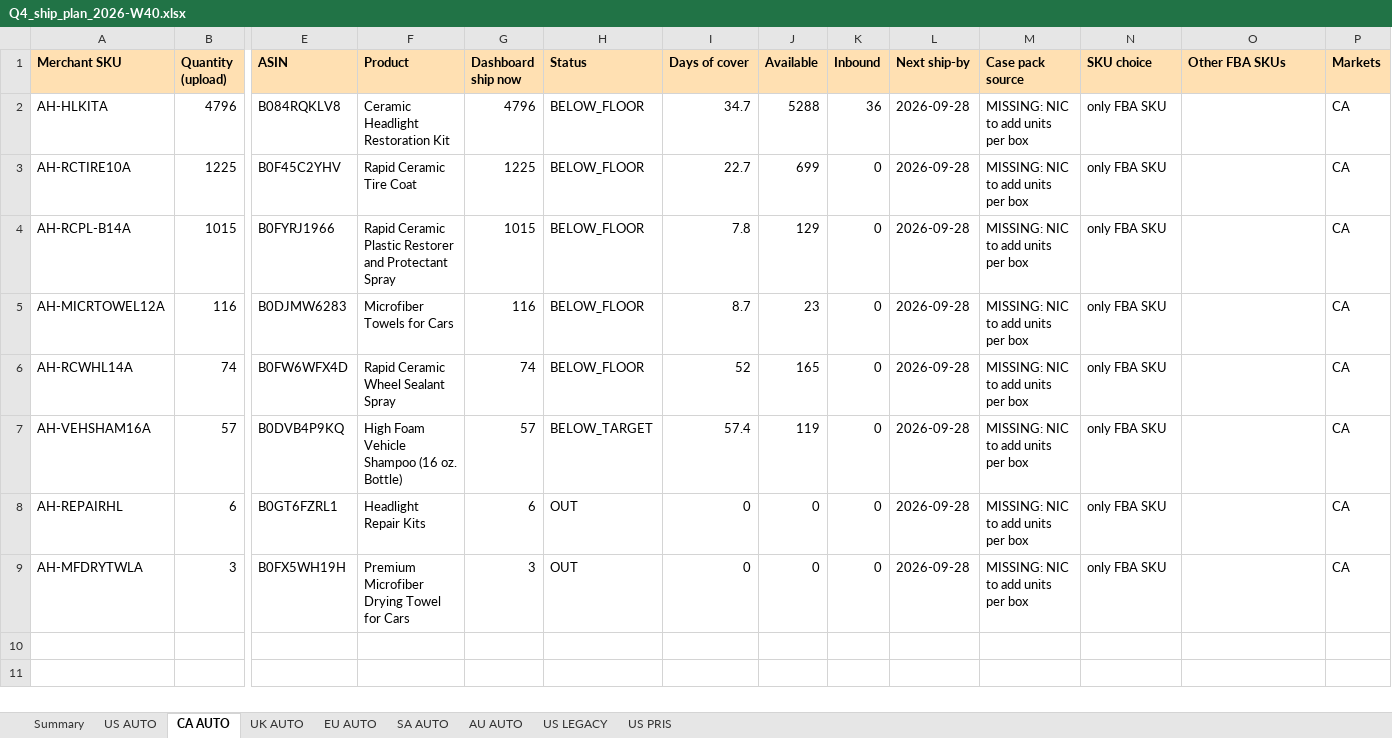
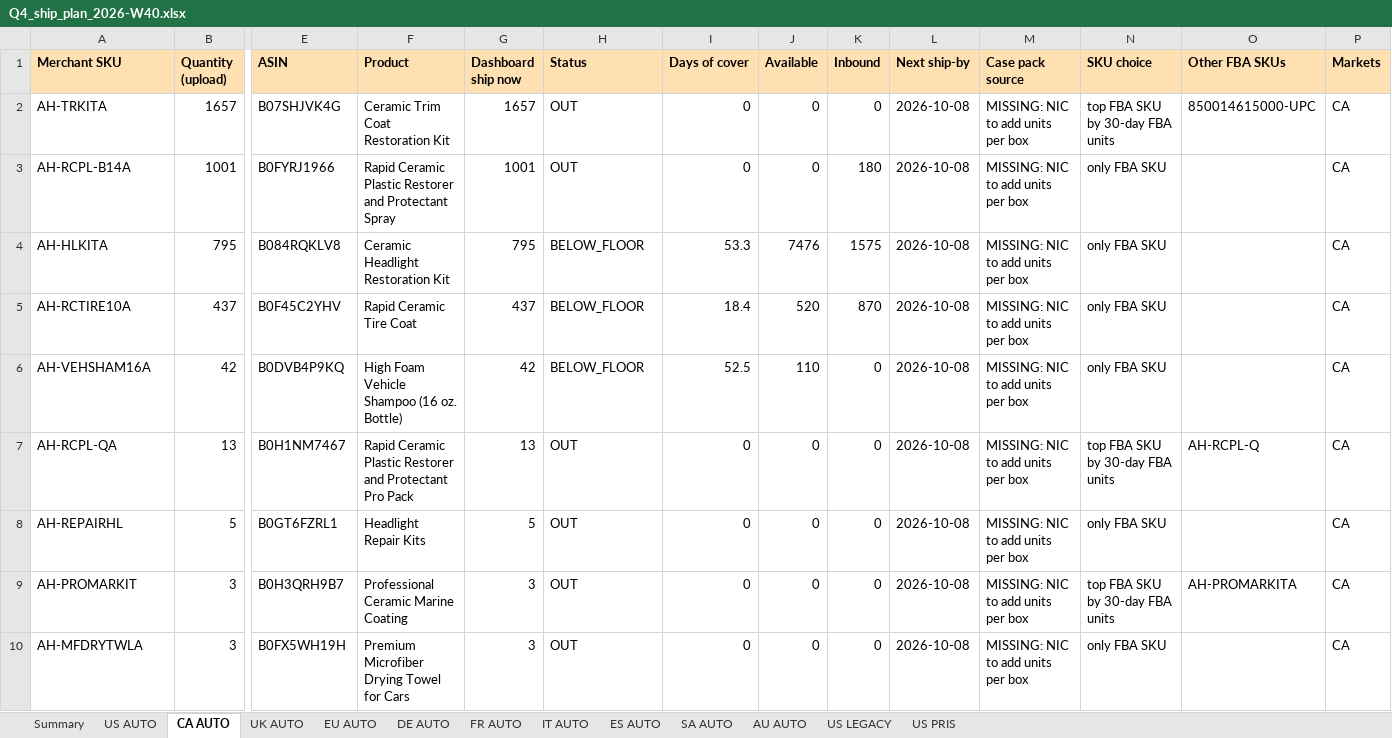
Before and after one commit to High-Shot/cerakote, an Excel workbook: inventory/files/2026-W40/Q4_ship_plan_2026-W40.xlsx, sheet CA AUTO, drawn as a sheet; only a part is shown, gaps mark what is left out; values as stored, in another font and other column widths than the file's, no borders; removed rows and columns are numbered as before the commit, all else as after; rows hold the shown columns only; the diff names each change by its address in the sheet, - before the commit and + after, or states it on an @@ line.

```diff
--- a/inventory/files/2026-W40/Q4_ship_plan_2026-W40.xlsx (sheet CA AUTO)
+++ b/inventory/files/2026-W40/Q4_ship_plan_2026-W40.xlsx (sheet CA AUTO)
+sheet tab: DE AUTO
+sheet tab: FR AUTO
+sheet tab: IT AUTO
+sheet tab: ES AUTO
+row 2: AH-TRKITA | 1657 | B07SHJVK4G | Ceramic Trim Coat Restoration Kit | 1657 | OUT | 0 | 0 | 0 | 2026-10-08 | MISSING: NIC to add units per box | top FBA SKU by 30-day FBA units | 850014615000-UPC | CA
+row 3: AH-RCPL-B14A | 1001 | B0FYRJ1966 | Rapid Ceramic Plastic Restorer and Protectant Spray | 1001 | OUT | 0 | 0 | 180 | 2026-10-08 | MISSING: NIC to add units per box | only FBA SKU |  | CA
-B4 (Quantity (upload)): 4796
+B4 (Quantity (upload)): 795
-G4 (Dashboard ship now): 4796
+G4 (Dashboard ship now): 795
-I4 (Days of cover): 34.7
+I4 (Days of cover): 53.3
-J4 (Available): 5288
+J4 (Available): 7476
-K4 (Inbound): 36
+K4 (Inbound): 1575
-L4:L5 (Next ship-by): 2026-09-28
+L4:L5 (Next ship-by): 2026-10-08
-B5 (Quantity (upload)): 1225
+B5 (Quantity (upload)): 437
-G5 (Dashboard ship now): 1225
+G5 (Dashboard ship now): 437
-I5 (Days of cover): 22.7
+I5 (Days of cover): 18.4
-J5 (Available): 699
+J5 (Available): 520
-K5 (Inbound): 0
+K5 (Inbound): 870
-row 4: AH-RCPL-B14A | 1015 | B0FYRJ1966 | Rapid Ceramic Plastic Restorer and Protectant Spray | 1015 | BELOW_FLOOR | 7.8 | 129 | 0 | 2026-09-28 | MISSING: NIC to add units per box | only FBA SKU |  | CA
-row 5: AH-MICRTOWEL12A | 116 | B0DJMW6283 | Microfiber Towels for Cars | 116 | BELOW_FLOOR | 8.7 | 23 | 0 | 2026-09-28 | MISSING: NIC to add units per box | only FBA SKU |  | CA
-row 6: AH-RCWHL14A | 74 | B0FW6WFX4D | Rapid Ceramic Wheel Sealant Spray | 74 | BELOW_FLOOR | 52 | 165 | 0 | 2026-09-28 | MISSING: NIC to add units per box | only FBA SKU |  | CA
-B6 (Quantity (upload)): 57
+B6 (Quantity (upload)): 42
-G6 (Dashboard ship now): 57
+G6 (Dashboard ship now): 42
-H6 (Status): BELOW_TARGET
+H6 (Status): BELOW_FLOOR
-I6 (Days of cover): 57.4
+I6 (Days of cover): 52.5
-J6 (Available): 119
+J6 (Available): 110
-L6 (Next ship-by): 2026-09-28
+L6 (Next ship-by): 2026-10-08
+row 7: AH-RCPL-QA | 13 | B0H1NM7467 | Rapid Ceramic Plastic Restorer and Protectant Pro Pack | 13 | OUT | 0 | 0 | 0 | 2026-10-08 | MISSING: NIC to add units per box | top FBA SKU by 30-day FBA units | AH-RCPL-Q | CA
-B8 (Quantity (upload)): 6
+B8 (Quantity (upload)): 5
-G8 (Dashboard ship now): 6
+G8 (Dashboard ship now): 5
-L8 (Next ship-by): 2026-09-28
+L8 (Next ship-by): 2026-10-08
+row 9: AH-PROMARKIT | 3 | B0H3QRH9B7 | Professional Ceramic Marine Coating | 3 | OUT | 0 | 0 | 0 | 2026-10-08 | MISSING: NIC to add units per box | top FBA SKU by 30-day FBA units | AH-PROMARKITA | CA
-L10 (Next ship-by): 2026-09-28
+L10 (Next ship-by): 2026-10-08
```
Also changed, not shown: sheet US PRIS, sheet US AUTO, sheet US LEGACY, sheet AU AUTO, sheet UK AUTO, sheet EU AUTO, 2 more sheets, inventory/files/2026-W40/STA_EU_AUTO_2026-W40.xlsx, inventory/files/2026-W40/STA_SA_AUTO_2026-W40.xlsx, 16 other files.
